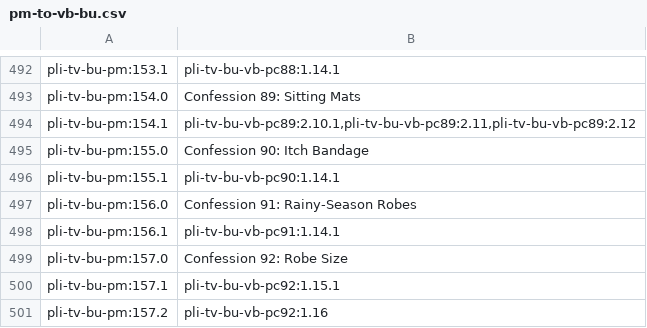
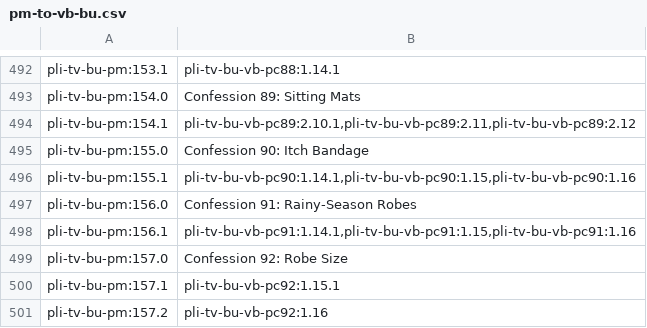
Before and after one commit to mtnadi/suttacentral-scripts, a CSV file: pm-sanity/pm-to-vb-bu.csv, drawn as a sheet; only a part is shown, gaps mark what is left out.

Commit message:
fix segment refs

```diff
--- a/pm-sanity/pm-to-vb-bu.csv
+++ b/pm-sanity/pm-to-vb-bu.csv
@@ -495,5 +495,5 @@
 "pli-tv-bu-pm:155.0","Confession 90: Itch Bandage "
-"pli-tv-bu-pm:155.1","pli-tv-bu-vb-pc90:1.14.1"
+"pli-tv-bu-pm:155.1","pli-tv-bu-vb-pc90:1.14.1,pli-tv-bu-vb-pc90:1.15,pli-tv-bu-vb-pc90:1.16"
 "pli-tv-bu-pm:156.0","Confession 91: Rainy-Season Robes "
-"pli-tv-bu-pm:156.1","pli-tv-bu-vb-pc91:1.14.1"
+"pli-tv-bu-pm:156.1","pli-tv-bu-vb-pc91:1.14.1,pli-tv-bu-vb-pc91:1.15,pli-tv-bu-vb-pc91:1.16"
 "pli-tv-bu-pm:157.0","Confession 92: Robe Size "
```
